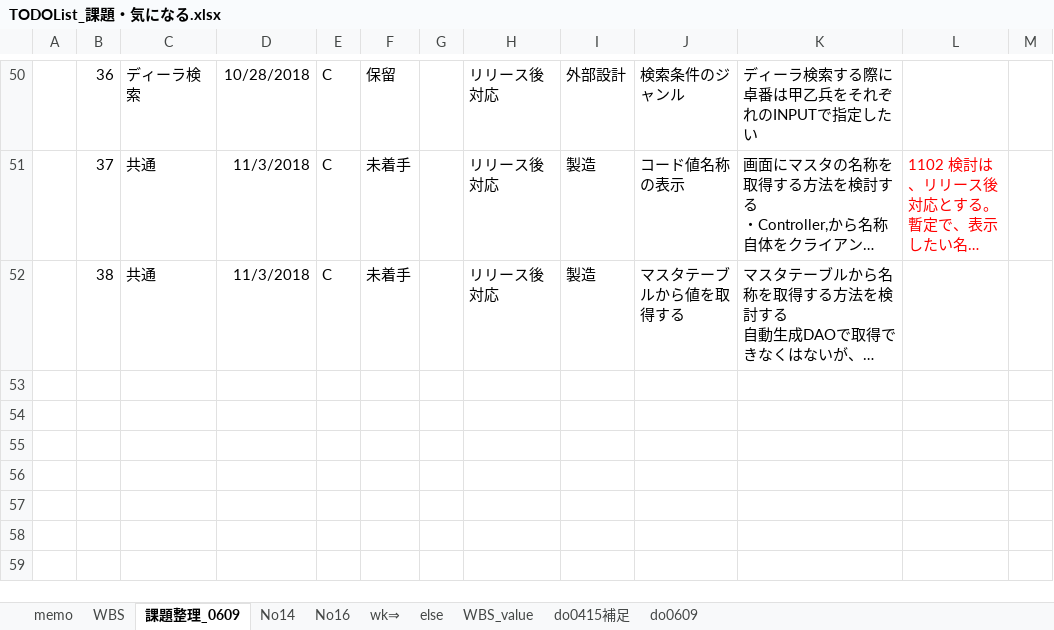
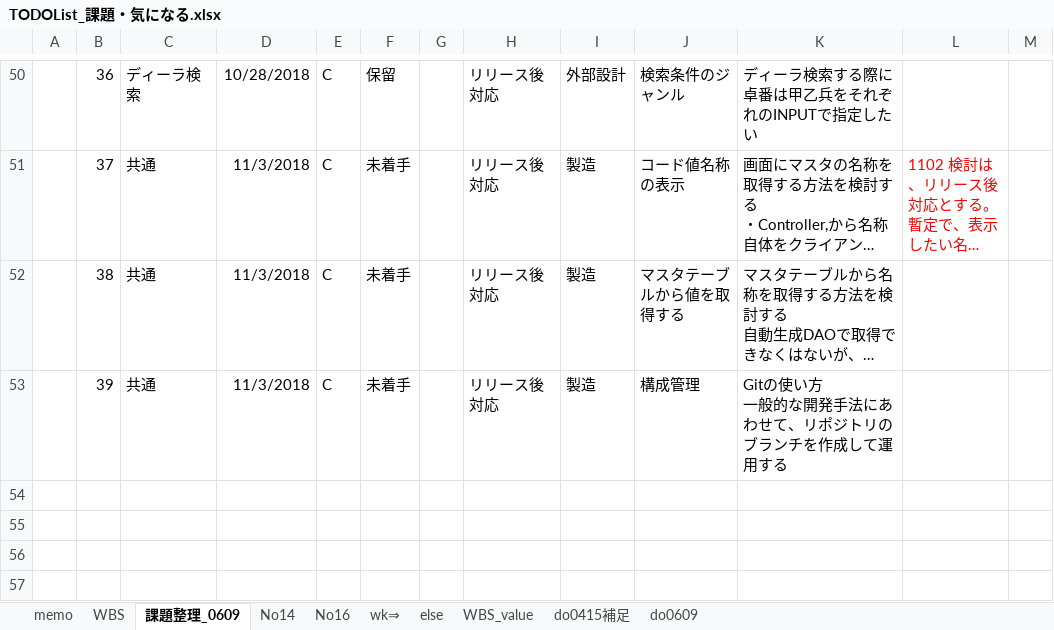
Before and after one commit to gitRock2016/WFS_Design, an Excel workbook: 99.work/TODOList_課題・気になる.xlsx, sheet 課題整理_0609, drawn as a sheet; only a part is shown, gaps mark what is left out; the shorter side is filled out with more unchanged rows; long unchanged cells end in …; values as stored, in another font and other column widths than the file's, no borders; conditional formats not drawn; ↵ is a line break in a cell; the diff names each change by its address in the sheet, - before the commit and + after, or states it on an @@ line.

Commit message:
課題No39追加

```diff
--- a/99.work/TODOList_課題・気になる.xlsx (sheet 課題整理_0609)
+++ b/99.work/TODOList_課題・気になる.xlsx (sheet 課題整理_0609)
-row 53: (empty)
+row 53:  | 39 | 共通 | 11/3/2018 | C | 未着手 |  | リリース後対応 | 製造 | 構成管理 | Gitの使い方 ↵ 一般的な開発手法にあわせて、リポジトリのブランチを作成して運用する
```
Also changed, not shown: charts or pictures.
